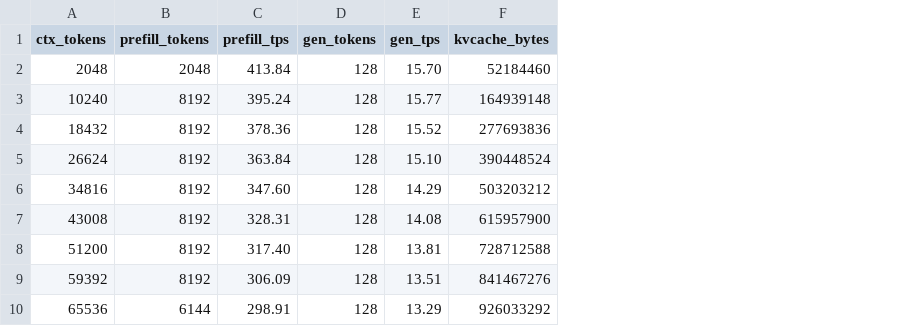
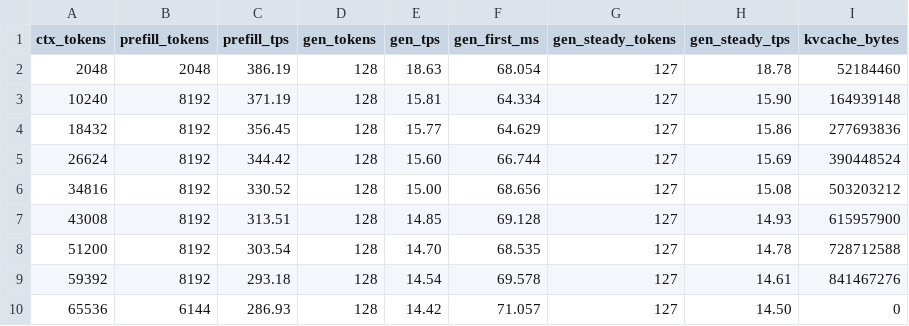
Before and after one commit to elmisi/ds4, a CSV file: speed-bench/gx10_gb10_splitk_f16/default_splitk.csv, drawn as a sheet; addresses are those after the commit; the diff names each change by its address in the sheet, - before the commit and + after, or states it on an @@ line.

```diff
--- a/speed-bench/gx10_gb10_splitk_f16/default_splitk.csv
+++ b/speed-bench/gx10_gb10_splitk_f16/default_splitk.csv
+column F (gen_first_ms), rows 2-10: 68.054 | 64.334 | 64.629 | 66.744 | 68.656 | 69.128 | 68.535 | 69.578 | 71.057
+column G (gen_steady_tokens), rows 2-10: all 127
+column H (gen_steady_tps), rows 2-10: 18.78 | 15.90 | 15.86 | 15.69 | 15.08 | 14.93 | 14.78 | 14.61 | 14.50
-C2 (prefill_tps): 413.84
+C2 (prefill_tps): 386.19
-E2 (gen_tps): 15.70
+E2 (gen_tps): 18.63
-C3 (prefill_tps): 395.24
+C3 (prefill_tps): 371.19
-E3 (gen_tps): 15.77
+E3 (gen_tps): 15.81
-C4 (prefill_tps): 378.36
+C4 (prefill_tps): 356.45
-E4 (gen_tps): 15.52
+E4 (gen_tps): 15.77
-C5 (prefill_tps): 363.84
+C5 (prefill_tps): 344.42
-E5 (gen_tps): 15.10
+E5 (gen_tps): 15.60
-C6 (prefill_tps): 347.60
+C6 (prefill_tps): 330.52
-E6 (gen_tps): 14.29
+E6 (gen_tps): 15.00
-C7 (prefill_tps): 328.31
+C7 (prefill_tps): 313.51
-E7 (gen_tps): 14.08
+E7 (gen_tps): 14.85
-C8 (prefill_tps): 317.40
+C8 (prefill_tps): 303.54
-E8 (gen_tps): 13.81
+E8 (gen_tps): 14.70
-C9 (prefill_tps): 306.09
+C9 (prefill_tps): 293.18
-E9 (gen_tps): 13.51
+E9 (gen_tps): 14.54
-C10 (prefill_tps): 298.91
+C10 (prefill_tps): 286.93
-E10 (gen_tps): 13.29
+E10 (gen_tps): 14.42
-I10 (kvcache_bytes): 926033292
+I10 (kvcache_bytes): 0
```
Also changed, not shown: speed-bench/gx10_gb10_fused_hc/comparison_summary.csv, speed-bench/gx10_gb10_fused_hc/optimized_fused_hc.csv, 21 other files.
